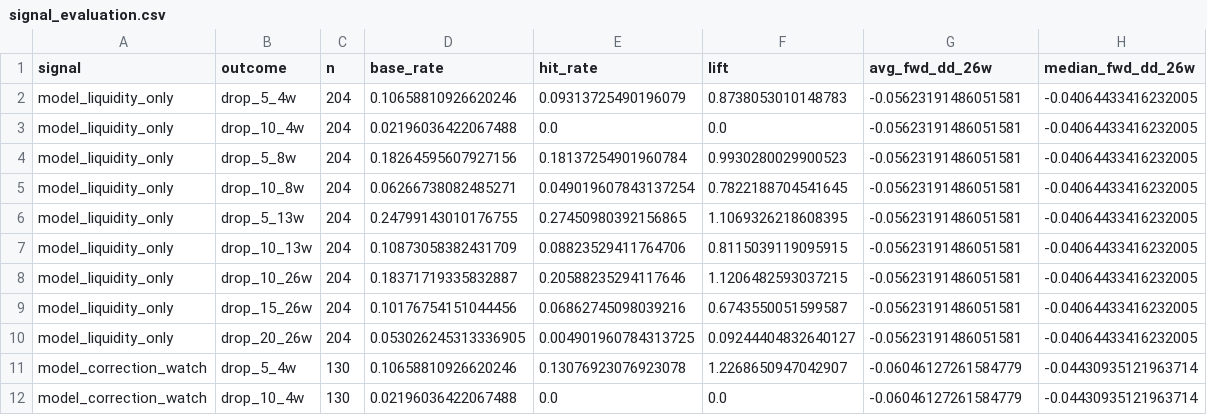
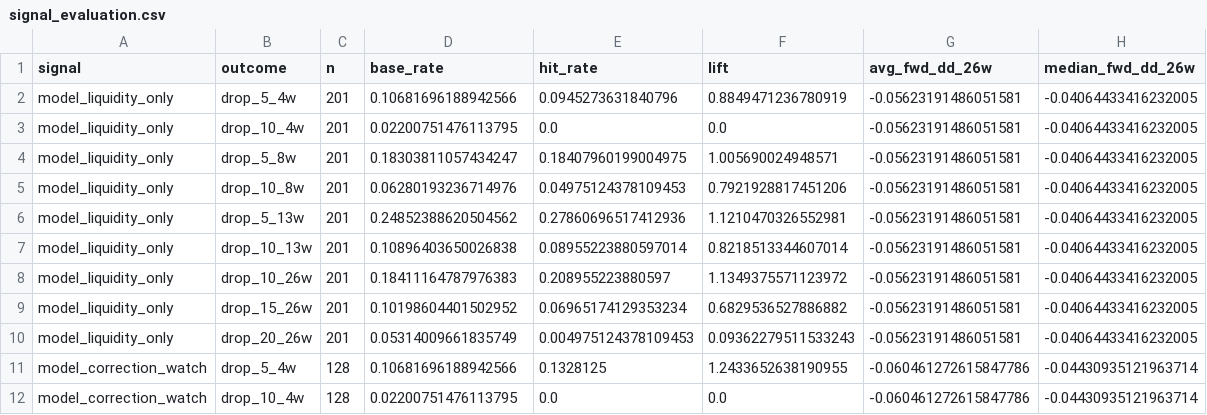
Before and after one commit to emkcufslp-kfc/Makret-Bull-and-Bear-Trap, a CSV file: exports/crash_predictor_study/signal_evaluation.csv, drawn as a sheet; only a part is shown; the diff covers the shown part only.

```diff
--- a/exports/crash_predictor_study/signal_evaluation.csv
+++ b/exports/crash_predictor_study/signal_evaluation.csv
@@ -1,12 +1,12 @@
 signal,outcome,n,base_rate,hit_rate,lift,avg_fwd_dd_26w,median_fwd_dd_26w
-model_liquidity_only,drop_5_4w,204,0.10658810926620246,0.09313725490196079,0.8738053010148783,-0.05623191486051581,-0.04064433416232005
-model_liquidity_only,drop_10_4w,204,0.02196036422067488,0.0,0.0,-0.05623191486051581,-0.04064433416232005
-model_liquidity_only,drop_5_8w,204,0.18264595607927156,0.18137254901960784,0.9930280029900523,-0.05623191486051581,-0.04064433416232005
-model_liquidity_only,drop_10_8w,204,0.06266738082485271,0.049019607843137254,0.7822188704541645,-0.05623191486051581,-0.04064433416232005
-model_liquidity_only,drop_5_13w,204,0.24799143010176755,0.27450980392156865,1.1069326218608395,-0.05623191486051581,-0.04064433416232005
-model_liquidity_only,drop_10_13w,204,0.10873058382431709,0.08823529411764706,0.8115039119095915,-0.05623191486051581,-0.04064433416232005
-model_liquidity_only,drop_10_26w,204,0.18371719335832887,0.20588235294117646,1.1206482593037215,-0.05623191486051581,-0.04064433416232005
-model_liquidity_only,drop_15_26w,204,0.10176754151044456,0.06862745098039216,0.6743550051599587,-0.05623191486051581,-0.04064433416232005
-model_liquidity_only,drop_20_26w,204,0.053026245313336905,0.004901960784313725,0.09244404832640127,-0.05623191486051581,-0.04064433416232005
-model_correction_watch,drop_5_4w,130,0.10658810926620246,0.13076923076923078,1.2268650947042907,-0.06046127261584779,-0.04430935121963714
-model_correction_watch,drop_10_4w,130,0.02196036422067488,0.0,0.0,-0.06046127261584779,-0.04430935121963714
+model_liquidity_only,drop_5_4w,201,0.10681696188942566,0.0945273631840796,0.8849471236780919,-0.05623191486051581,-0.04064433416232005
+model_liquidity_only,drop_10_4w,201,0.02200751476113795,0.0,0.0,-0.05623191486051581,-0.04064433416232005
+model_liquidity_only,drop_5_8w,201,0.18303811057434247,0.18407960199004975,1.005690024948571,-0.05623191486051581,-0.04064433416232005
+model_liquidity_only,drop_10_8w,201,0.06280193236714976,0.04975124378109453,0.7921928817451206,-0.05623191486051581,-0.04064433416232005
+model_liquidity_only,drop_5_13w,201,0.24852388620504562,0.27860696517412936,1.1210470326552981,-0.05623191486051581,-0.04064433416232005
+model_liquidity_only,drop_10_13w,201,0.10896403650026838,0.08955223880597014,0.8218513344607014,-0.05623191486051581,-0.04064433416232005
+model_liquidity_only,drop_10_26w,201,0.18411164787976383,0.208955223880597,1.1349375571123972,-0.05623191486051581,-0.04064433416232005
+model_liquidity_only,drop_15_26w,201,0.10198604401502952,0.06965174129353234,0.6829536527886882,-0.05623191486051581,-0.04064433416232005
+model_liquidity_only,drop_20_26w,201,0.05314009661835749,0.004975124378109453,0.09362279511533243,-0.05623191486051581,-0.04064433416232005
+model_correction_watch,drop_5_4w,128,0.10681696188942566,0.1328125,1.2433652638190955,-0.060461272615847786,-0.04430935121963714
+model_correction_watch,drop_10_4w,128,0.02200751476113795,0.0,0.0,-0.060461272615847786,-0.04430935121963714
```
Also changed, not shown: 125 edited cells elsewhere in this file, data/Fund_Tactical_Results/Fund_Tactical_Prices.csv, data/Fund_Tactical_Results/Fund_Tactical_equity_curve.csv, 29 other files.
